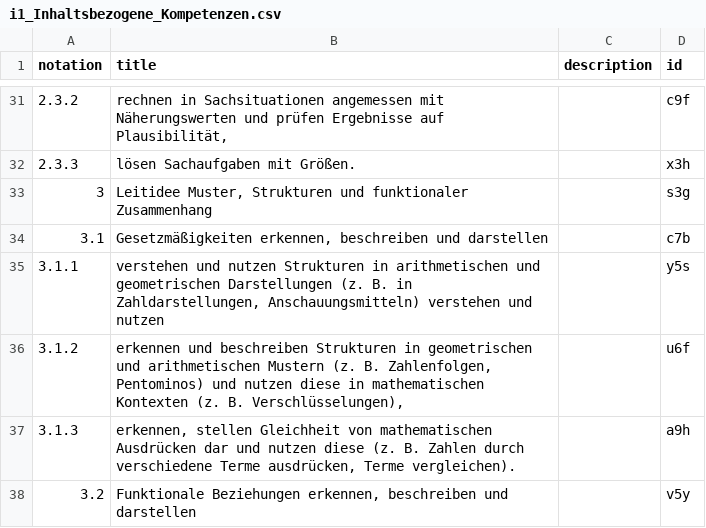
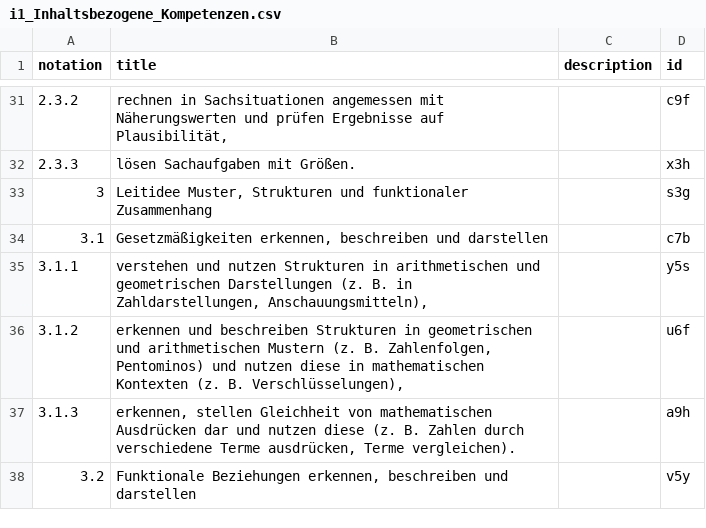
Before and after one commit to iqb-vocabs/v10, a CSV file: csv/i1_Inhaltsbezogene_Kompetenzen.csv, drawn as a sheet; only a part is shown, gaps mark what is left out.

Commit message:
Fix typo 3.1.1 and update main.yml

```diff
--- a/csv/i1_Inhaltsbezogene_Kompetenzen.csv
+++ b/csv/i1_Inhaltsbezogene_Kompetenzen.csv
@@ -34,3 +34,3 @@
 "3.1","Gesetzmäßigkeiten erkennen, beschreiben und darstellen","","c7b"
-"3.1.1","verstehen und nutzen Strukturen in arithmetischen und geometrischen Darstellungen (z. B. in Zahldarstellungen, Anschauungsmitteln) verstehen und nutzen","","y5s"
+"3.1.1","verstehen und nutzen Strukturen in arithmetischen und geometrischen Darstellungen (z. B. in Zahldarstellungen, Anschauungsmitteln),","","y5s"
 "3.1.2","erkennen und beschreiben Strukturen in geometrischen und arithmetischen Mustern (z. B. Zahlenfolgen, Pentominos) und nutzen diese in mathematischen Kontexten (z. B. Verschlüsselungen),","","u6f"
```
Also changed, not shown: 4 other files.
